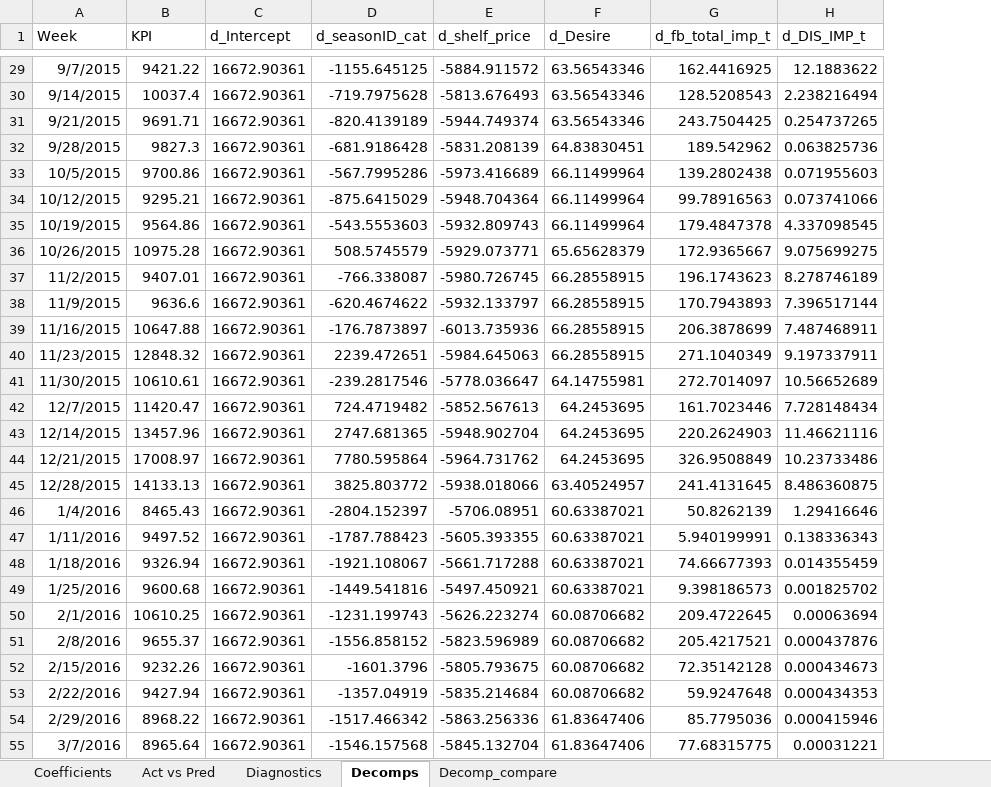
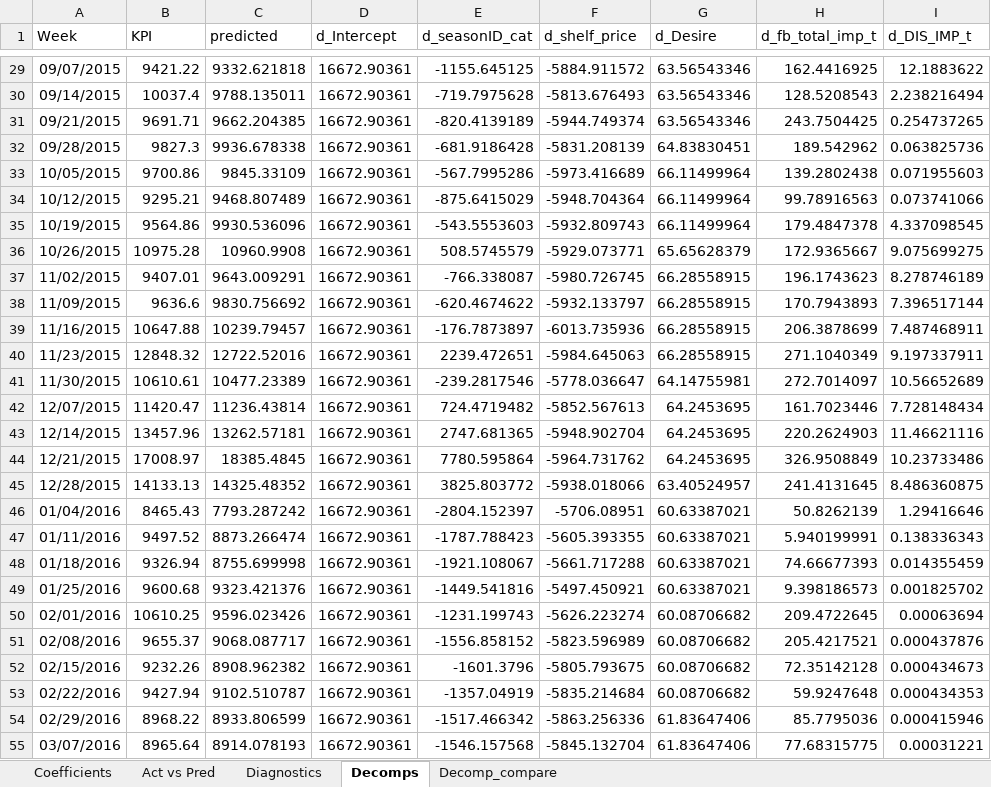
Before and after one commit to omgchdata/mmm_usa_codebase, an Excel workbook: msmp_example/output/msmp_example_result_workbook.xlsx, sheet Decomps, drawn as a sheet; only a part is shown, gaps mark what is left out; values as stored, in another font and other column widths than the file's, no borders; the diff covers the shown part only; the diff names each change by its address in the sheet, - before the commit and + after, or states it on an @@ line.

```diff
--- a/msmp_example/output/msmp_example_result_workbook.xlsx (sheet Decomps)
+++ b/msmp_example/output/msmp_example_result_workbook.xlsx (sheet Decomps)
+column C (predicted), rows 29-55: 9332.621818 | 9788.135011 | 9662.204385 | 9936.678338 | 9845.33109 | 9468.807489 | 9930.536096 | 10960.9908 | 9643.009291 | 9830.756692 | 10239.79457 | 12722.52016 | 10477.23389 | 11236.43814 | 13262.57181 | 18385.4845 | 14325.48352 | 7793.287242 | 8873.266474 | 8755.699998 | 9323.421376 | 9596.023426 | 9068.087717 | 8908.962382 | 9102.510787 | 8933.806599 | 8914.078193
-A29 (Week): 9/7/2015
+A29 (Week): 09/07/2015
-A30 (Week): 9/14/2015
+A30 (Week): 09/14/2015
-A31 (Week): 9/21/2015
+A31 (Week): 09/21/2015
-A32 (Week): 9/28/2015
+A32 (Week): 09/28/2015
-A33 (Week): 10/5/2015
+A33 (Week): 10/05/2015
-A37 (Week): 11/2/2015
+A37 (Week): 11/02/2015
-A38 (Week): 11/9/2015
+A38 (Week): 11/09/2015
-A42 (Week): 12/7/2015
+A42 (Week): 12/07/2015
-A46 (Week): 1/4/2016
+A46 (Week): 01/04/2016
-A47 (Week): 1/11/2016
+A47 (Week): 01/11/2016
-A48 (Week): 1/18/2016
+A48 (Week): 01/18/2016
-A49 (Week): 1/25/2016
+A49 (Week): 01/25/2016
-A50 (Week): 2/1/2016
+A50 (Week): 02/01/2016
-A51 (Week): 2/8/2016
+A51 (Week): 02/08/2016
-A52 (Week): 2/15/2016
+A52 (Week): 02/15/2016
-A53 (Week): 2/22/2016
+A53 (Week): 02/22/2016
-A54 (Week): 2/29/2016
+A54 (Week): 02/29/2016
-A55 (Week): 3/7/2016
+A55 (Week): 03/07/2016
```
Also changed, not shown: 74 edited cells elsewhere in this sheet, sheet Act vs Pred, sheet Decomp_compare, 6 other files.
